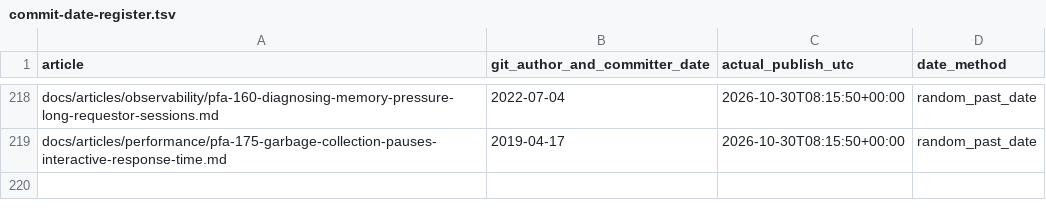
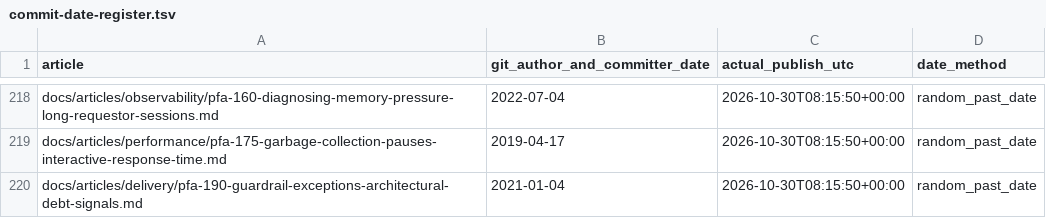
Before and after one commit to chandransandeep/pega-feature-atlas, a TSV file: docs/commit-date-register.tsv, drawn as a sheet; only a part is shown, gaps mark what is left out; the diff names each change by its address in the sheet, - before the commit and + after, or states it on an @@ line.

Commit message:
Publish PFA-190: pfa-190-guardrail-exceptions-architectural-debt-signals

```diff
--- a/docs/commit-date-register.tsv
+++ b/docs/commit-date-register.tsv
+row 220: docs/articles/delivery/pfa-190-guardrail-exceptions-architectural-debt-signals.md | 2021-01-04 | 2026-10-30T08:15:50+00:00 | random_past_date
```
Also changed, not shown: 3 other files.
